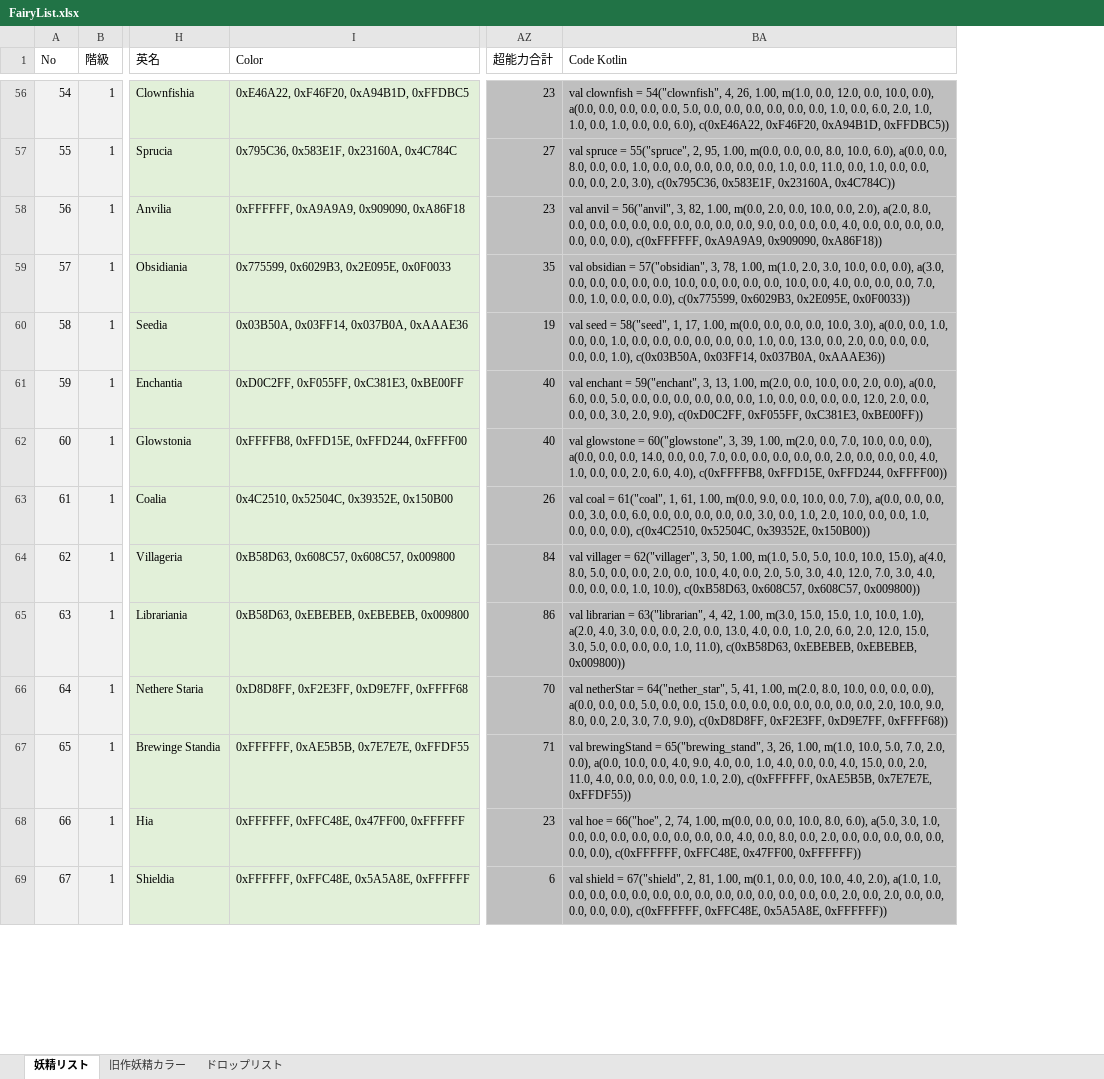
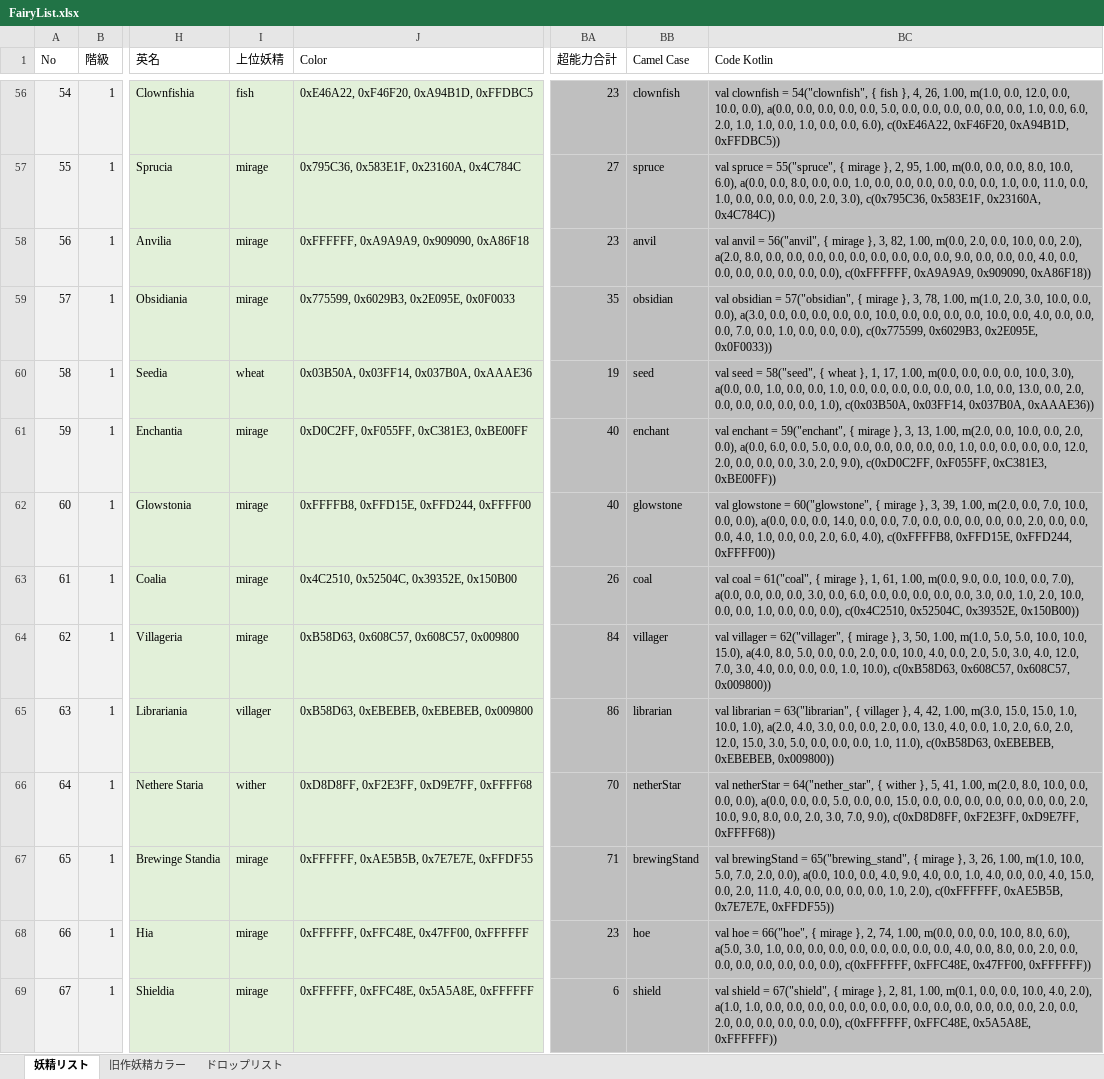
Before and after one commit to MirageFairy/MirageFairy2019, an Excel workbook: FairyList.xlsx, sheet 妖精リスト, drawn as a sheet; only a part is shown, gaps mark what is left out; values as stored, in another font and other column widths than the file's, no borders; table styles not drawn; addresses are those after the commit; the diff covers the shown part only; the diff names each change by its address in the sheet, - before the commit and + after, or states it on an @@ line.

```diff
--- a/FairyList.xlsx (sheet 妖精リスト)
+++ b/FairyList.xlsx (sheet 妖精リスト)
+column I (上位妖精), rows 56-69: fish | mirage | mirage | mirage | wheat | mirage | mirage | mirage | mirage | villager | wither | mirage | mirage | mirage
+column BB (Camel Case), rows 56-69: clownfish | spruce | anvil | obsidian | seed | enchant | glowstone | coal | villager | librarian | netherStar | brewingStand | hoe | shield
-BC56 (Code Kotlin): …= 54("clownfish", 4, 26,…
+BC56 (Code Kotlin): …= 54("clownfish", { fish }, 4, 26,…
-BC57 (Code Kotlin): …= 55("spruce", 2, 95,…
+BC57 (Code Kotlin): …= 55("spruce", { mirage }, 2, 95,…
-BC58 (Code Kotlin): …= 56("anvil", 3, 82,…
+BC58 (Code Kotlin): …= 56("anvil", { mirage }, 3, 82,…
-BC59 (Code Kotlin): …= 57("obsidian", 3, 78,…
+BC59 (Code Kotlin): …= 57("obsidian", { mirage }, 3, 78,…
-BC60 (Code Kotlin): …= 58("seed", 1, 17,…
+BC60 (Code Kotlin): …= 58("seed", { wheat }, 1, 17,…
-BC61 (Code Kotlin): …= 59("enchant", 3, 13,…
+BC61 (Code Kotlin): …= 59("enchant", { mirage }, 3, 13,…
-BC62 (Code Kotlin): …= 60("glowstone", 3, 39,…
+BC62 (Code Kotlin): …= 60("glowstone", { mirage }, 3, 39,…
-BC63 (Code Kotlin): …= 61("coal", 1, 61,…
+BC63 (Code Kotlin): …= 61("coal", { mirage }, 1, 61,…
-BC64 (Code Kotlin): …= 62("villager", 3, 50,…
+BC64 (Code Kotlin): …= 62("villager", { mirage }, 3, 50,…
-BC65 (Code Kotlin): …= 63("librarian", 4, 42,…
+BC65 (Code Kotlin): …= 63("librarian", { villager }, 4, 42,…
-BC66 (Code Kotlin): …= 64("nether_star", 5, 41,…
+BC66 (Code Kotlin): …= 64("nether_star", { wither }, 5, 41,…
-BC67 (Code Kotlin): …= 65("brewing_stand", 3, 26,…
+BC67 (Code Kotlin): …= 65("brewing_stand", { mirage }, 3, 26,…
-BC68 (Code Kotlin): …= 66("hoe", 2, 74,…
+BC68 (Code Kotlin): …= 66("hoe", { mirage }, 2, 74,…
-BC69 (Code Kotlin): …= 67("shield", 2, 81,…
+BC69 (Code Kotlin): …= 67("shield", { mirage }, 2, 81,…
```
Also changed, not shown: 126 edited cells elsewhere in this sheet, formulas that keep their value, 4 other files.
